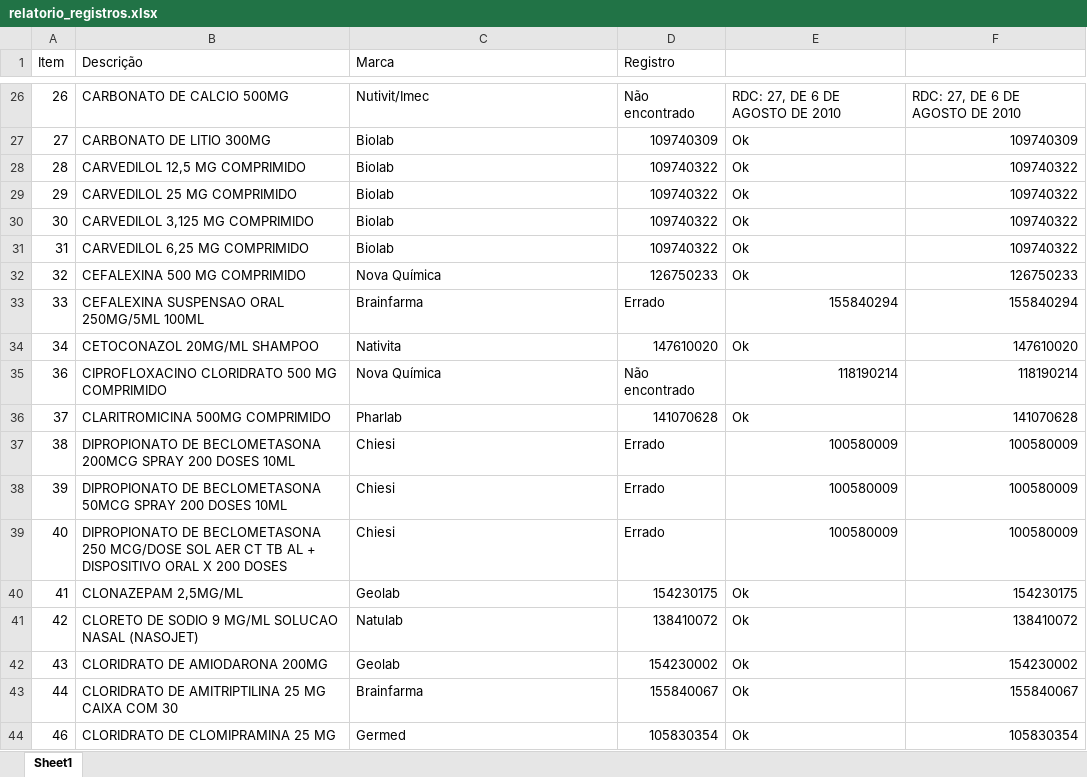
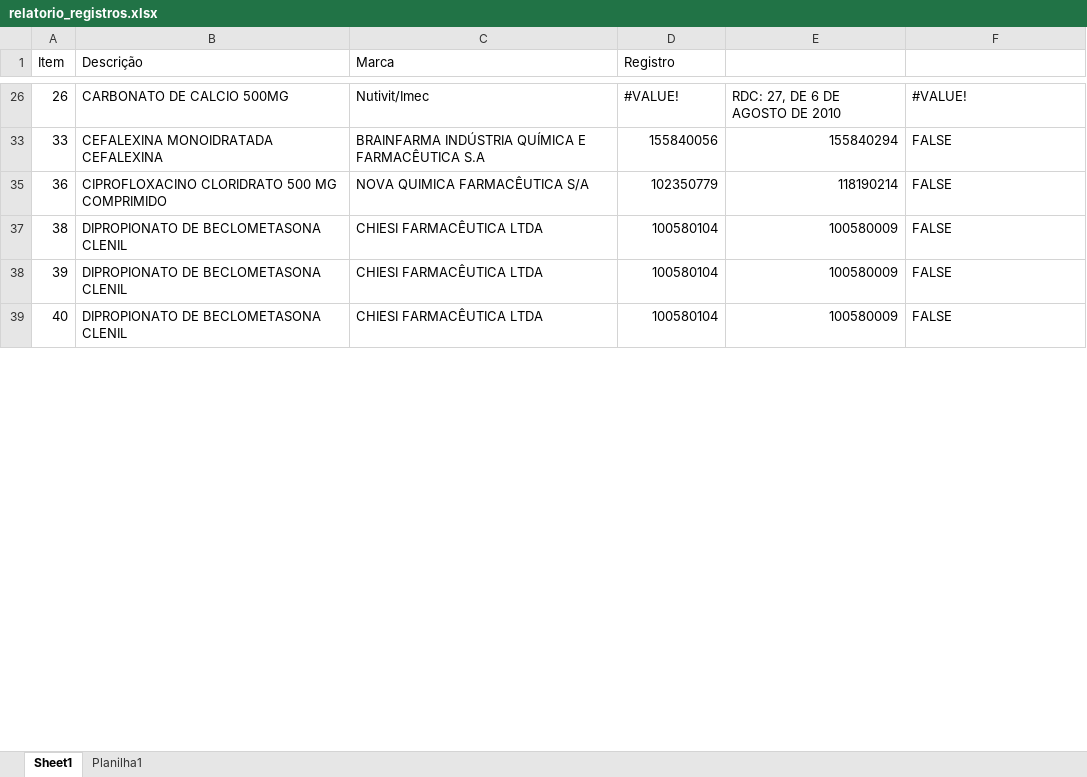
Before and after one commit to MuriloCSeidenstucker/mslookup, an Excel workbook: relatorio_registros.xlsx, sheet Sheet1, drawn as a sheet; only a part is shown, gaps mark what is left out; values as stored, in another font and other column widths than the file's, no cell formats; conditional formats not drawn; the diff covers the shown part only; the diff names each change by its address in the sheet, - before the commit and + after, or states it on an @@ line.

```diff
--- a/relatorio_registros.xlsx (sheet Sheet1)
+++ b/relatorio_registros.xlsx (sheet Sheet1)
+sheet tab: Planilha1
-D26 (Registro): Não encontrado
+D26 (Registro): #VALUE!
-F26: RDC: 27, DE 6 DE AGOSTO DE 2010
+F26: #VALUE!
-row 27: 27 | CARBONATO DE LITIO 300MG | Biolab | 109740309 | Ok | 109740309
-row 28: 28 | CARVEDILOL 12,5 MG COMPRIMIDO | Biolab | 109740322 | Ok | 109740322
-row 29: 29 | CARVEDILOL 25 MG COMPRIMIDO | Biolab | 109740322 | Ok | 109740322
-row 30: 30 | CARVEDILOL 3,125 MG COMPRIMIDO | Biolab | 109740322 | Ok | 109740322
-row 31: 31 | CARVEDILOL 6,25 MG COMPRIMIDO | Biolab | 109740322 | Ok | 109740322
-row 32: 32 | CEFALEXINA 500 MG COMPRIMIDO | Nova Química | 126750233 | Ok | 126750233
-B33 (Descrição): CEFALEXINA SUSPENSAO ORAL 250MG/5ML 100ML
+B33 (Descrição): CEFALEXINA MONOIDRATADA CEFALEXINA
-C33 (Marca): Brainfarma
+C33 (Marca): BRAINFARMA INDÚSTRIA QUÍMICA E FARMACÊUTICA S.A
-D33 (Registro): Errado
+D33 (Registro): 155840056
-F33: 155840294
+F33: FALSE
-row 34: 34 | CETOCONAZOL 20MG/ML SHAMPOO | Nativita | 147610020 | Ok | 147610020
-C35 (Marca): Nova Química
+C35 (Marca): NOVA QUIMICA FARMACÊUTICA S/A
-D35 (Registro): Não encontrado
+D35 (Registro): 102350779
-F35: 118190214
+F35: FALSE
-row 36: 37 | CLARITROMICINA 500MG COMPRIMIDO | Pharlab | 141070628 | Ok | 141070628
-B37 (Descrição): …DE BECLOMETASONA 200MCG SPRAY 200 DOSES 10ML
+B37 (Descrição): …DE BECLOMETASONA CLENIL
-C37:C39 (Marca): Chiesi
+C37:C39 (Marca): CHIESI FARMACÊUTICA LTDA
-D37:D39 (Registro): Errado
+D37:D39 (Registro): 100580104
-F37:F39: 100580009
+F37:F39: FALSE
-B38 (Descrição): …DE BECLOMETASONA 50MCG SPRAY 200 DOSES 10ML
+B38 (Descrição): …DE BECLOMETASONA CLENIL
-B39 (Descrição): …DE BECLOMETASONA 250 MCG/DOSE SOL AER CT TB AL + DISPOSITIVO ORAL X 200 DOSES
+B39 (Descrição): …DE BECLOMETASONA CLENIL
-row 40: 41 | CLONAZEPAM 2,5MG/ML | Geolab | 154230175 | Ok | 154230175
-row 41: 42 | CLORETO DE SODIO 9 MG/ML SOLUCAO NASAL (NASOJET) | Natulab | 138410072 | Ok | 138410072
-row 42: 43 | CLORIDRATO DE AMIODARONA 200MG | Geolab | 154230002 | Ok | 154230002
-row 43: 44 | CLORIDRATO DE AMITRIPTILINA 25 MG CAIXA COM 30 | Brainfarma | 155840067 | Ok | 155840067
-row 44: 46 | CLORIDRATO DE CLOMIPRAMINA 25 MG | Germed | 105830354 | Ok | 105830354
```
Also changed, not shown: 92 removed rows and 48 edited cells elsewhere in this sheet, cell formats, formulas that keep their value, hidden cells, 3 other files.
